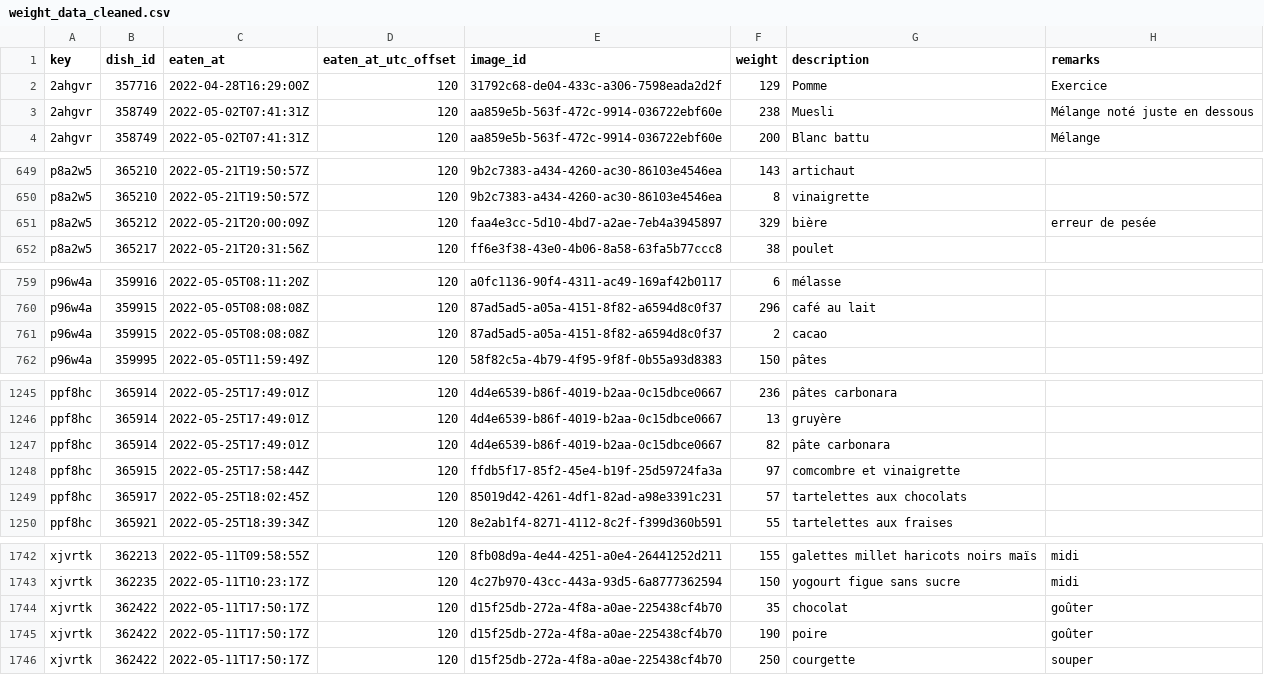
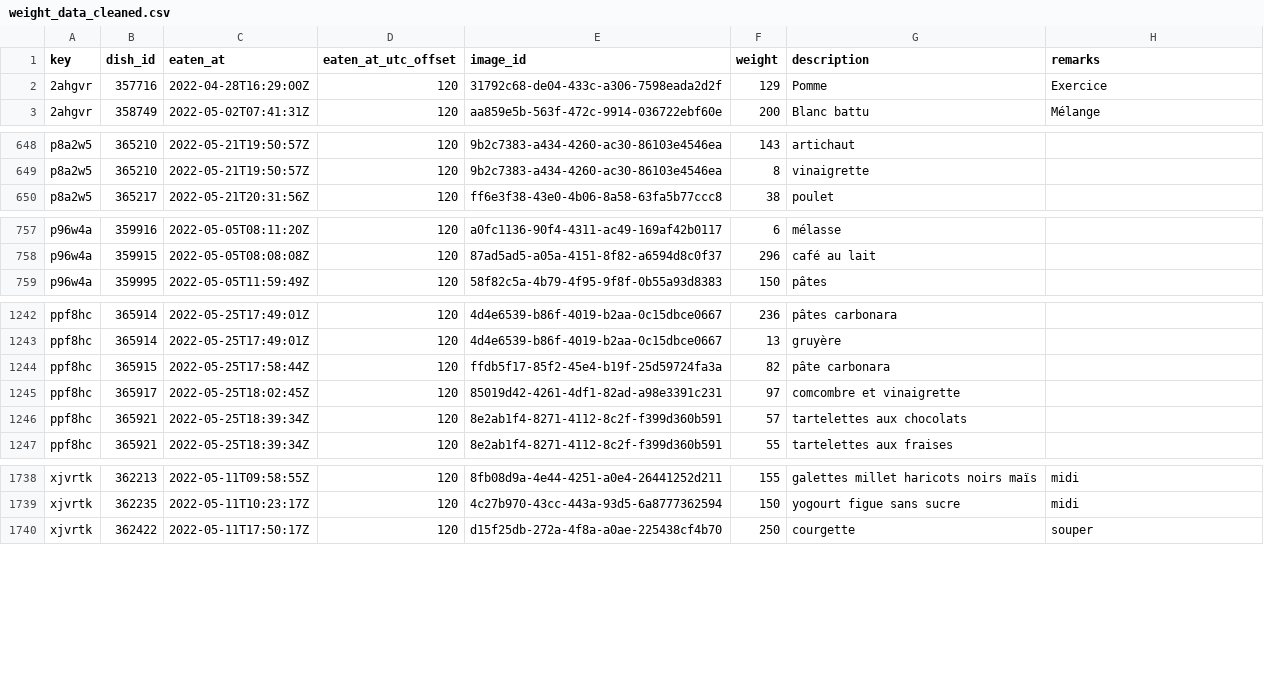
Before and after one commit to samaaraaah/volumetric-estimation-of-food-bachelor-project, a CSV file: data/cleaned/weight_data_cleaned.csv, drawn as a sheet; only a part is shown, gaps mark what is left out; the diff covers the shown part only.

```diff
--- a/data/cleaned/weight_data_cleaned.csv
+++ b/data/cleaned/weight_data_cleaned.csv
@@ -2,3 +2,2 @@ key,dish_id,eaten_at,eaten_at_utc_offset,image_id,weight,description,remarks
 2ahgvr,357716,2022-04-28T16:29:00Z,120,31792c68-de04-433c-a306-7598eada2d2f,129,Pomme,Exercice
-2ahgvr,358749,2022-05-02T07:41:31Z,120,aa859e5b-563f-472c-9914-036722ebf60e,238,Muesli,Mélange noté juste en dessous
 2ahgvr,358749,2022-05-02T07:41:31Z,120,aa859e5b-563f-472c-9914-036722ebf60e,200,Blanc battu,Mélange
@@ -650,3 +649,2 @@ p8a2w5,365210,2022-05-21T19:50:57Z,120,9b2c7383-a434-4260-ac30-86103e4546ea,143,
 p8a2w5,365210,2022-05-21T19:50:57Z,120,9b2c7383-a434-4260-ac30-86103e4546ea,8,vinaigrette ,
-p8a2w5,365212,2022-05-21T20:00:09Z,120,faa4e3cc-5d10-4bd7-a2ae-7eb4a3945897,329,bière ,erreur de pesée
 p8a2w5,365217,2022-05-21T20:31:56Z,120,ff6e3f38-43e0-4b06-8a58-63fa5b77ccc8,38,poulet,
@@ -760,3 +758,2 @@ p96w4a,359916,2022-05-05T08:11:20Z,120,a0fc1136-90f4-4311-ac49-169af42b0117,6,m
 p96w4a,359915,2022-05-05T08:08:08Z,120,87ad5ad5-a05a-4151-8f82-a6594d8c0f37,296,café au lait,
-p96w4a,359915,2022-05-05T08:08:08Z,120,87ad5ad5-a05a-4151-8f82-a6594d8c0f37,2,cacao,
 p96w4a,359995,2022-05-05T11:59:49Z,120,58f82c5a-4b79-4f95-9f8f-0b55a93d8383,150,pâtes ,
@@ -1246,5 +1243,5 @@ ppf8hc,365914,2022-05-25T17:49:01Z,120,4d4e6539-b86f-4019-b2aa-0c15dbce0667,236,
 ppf8hc,365914,2022-05-25T17:49:01Z,120,4d4e6539-b86f-4019-b2aa-0c15dbce0667,13,gruyère ,
-ppf8hc,365914,2022-05-25T17:49:01Z,120,4d4e6539-b86f-4019-b2aa-0c15dbce0667,82,pâte carbonara ,
-ppf8hc,365915,2022-05-25T17:58:44Z,120,ffdb5f17-85f2-45e4-b19f-25d59724fa3a,97,comcombre et vinaigrette ,
-ppf8hc,365917,2022-05-25T18:02:45Z,120,85019d42-4261-4df1-82ad-a98e3391c231,57,tartelettes aux chocolats ,
+ppf8hc,365915,2022-05-25T17:58:44Z,120,ffdb5f17-85f2-45e4-b19f-25d59724fa3a,82,pâte carbonara ,
+ppf8hc,365917,2022-05-25T18:02:45Z,120,85019d42-4261-4df1-82ad-a98e3391c231,97,comcombre et vinaigrette ,
+ppf8hc,365921,2022-05-25T18:39:34Z,120,8e2ab1f4-8271-4112-8c2f-f399d360b591,57,tartelettes aux chocolats ,
 ppf8hc,365921,2022-05-25T18:39:34Z,120,8e2ab1f4-8271-4112-8c2f-f399d360b591,55,tartelettes aux fraises ,
@@ -1743,4 +1739,2 @@ xjvrtk,362213,2022-05-11T09:58:55Z,120,8fb08d9a-4e44-4251-a0e4-26441252d211,155,
 xjvrtk,362235,2022-05-11T10:23:17Z,120,4c27b970-43cc-443a-93d5-6a8777362594,150,yogourt figue sans sucre,midi
-xjvrtk,362422,2022-05-11T17:50:17Z,120,d15f25db-272a-4f8a-a0ae-225438cf4b70,35,chocolat,goûter
-xjvrtk,362422,2022-05-11T17:50:17Z,120,d15f25db-272a-4f8a-a0ae-225438cf4b70,190,poire,goûter
 xjvrtk,362422,2022-05-11T17:50:17Z,120,d15f25db-272a-4f8a-a0ae-225438cf4b70,250,courgette,souper
```
Also changed, not shown: 1 removed row elsewhere in this file, data/cleaned/weight_data_cleaned_grouped.csv, data/ready/weight_data_cleaned_ready.csv, 10 other files.
